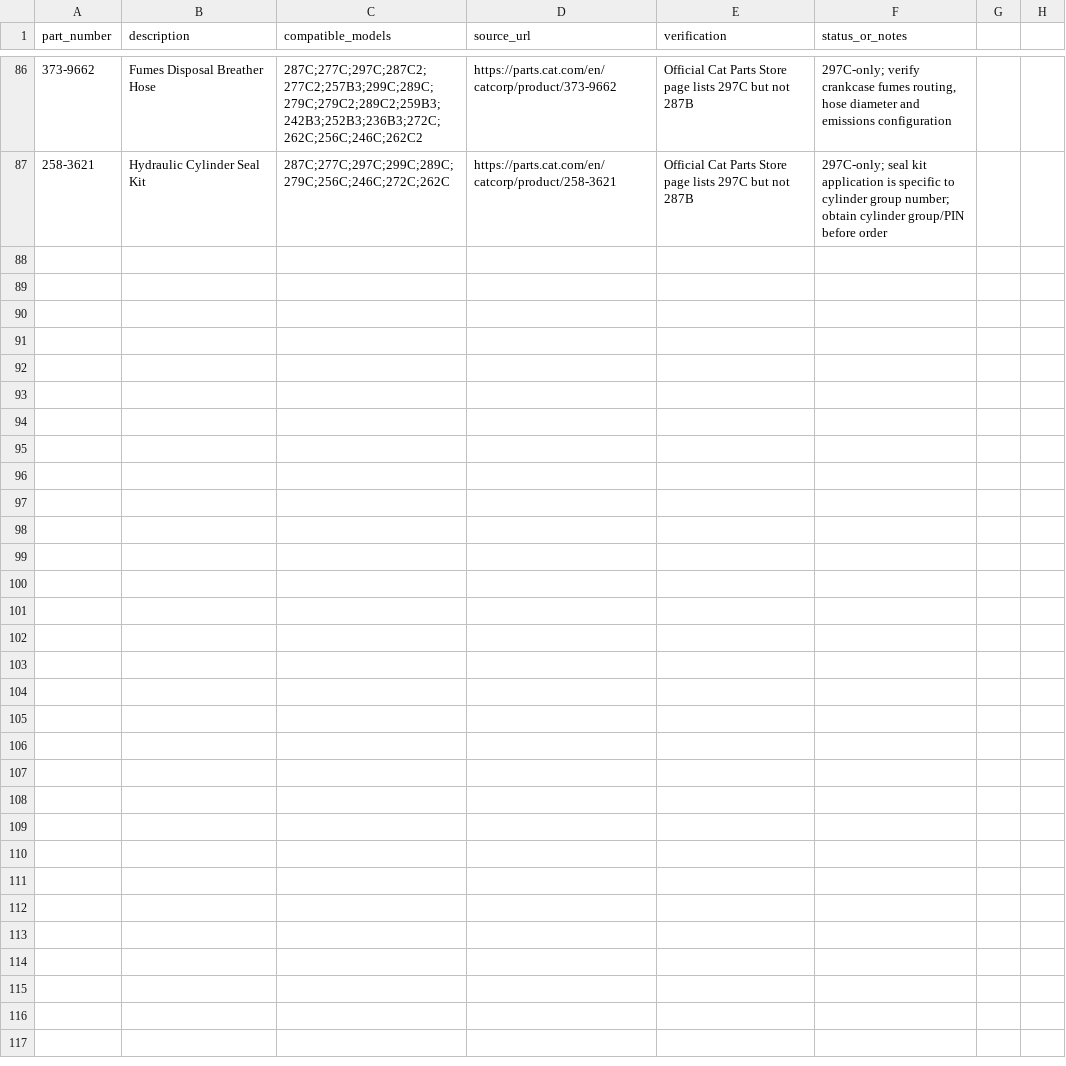
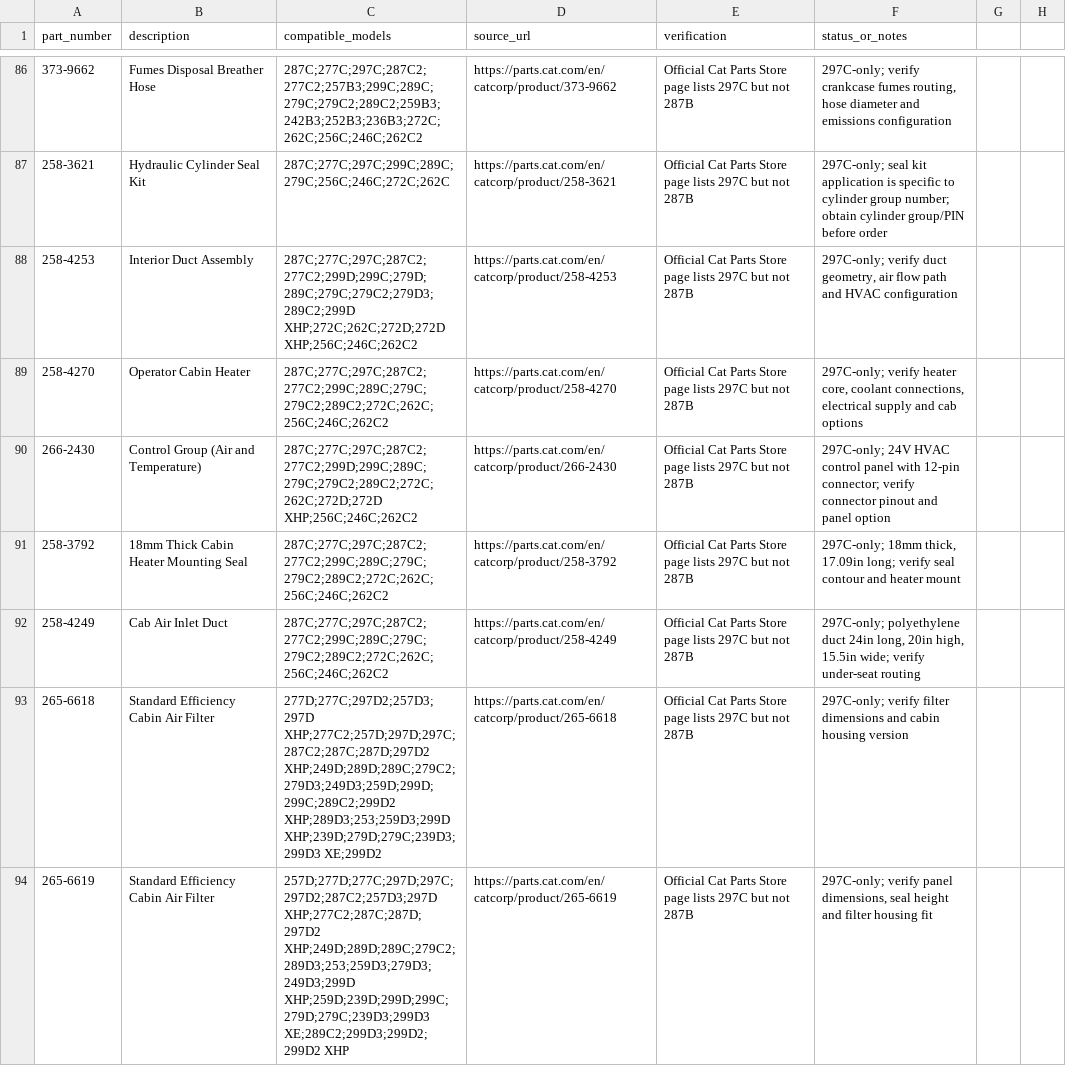
Before and after one commit to saeed860/Amoot-Machine, a CSV file: data/cat-297c-only-official-parts-2026-11-25.csv, drawn as a sheet; only a part is shown, gaps mark what is left out.

Commit message:
catalog: add six Cat 297C-only HVAC duct and filter records

```diff
--- a/data/cat-297c-only-official-parts-2026-11-25.csv
+++ b/data/cat-297c-only-official-parts-2026-11-25.csv
@@ -87 +87,8 @@ part_number,description,compatible_models,source_url,verification,status_or_note
 258-3621,Hydraulic Cylinder Seal Kit,287C;277C;297C;299C;289C;279C;256C;246C;272C;262C,https://parts.cat.com/en/catcorp/product/258-3621,Official Cat Parts Store page lists 297C but not 287B,297C-only; seal kit application is specific to cylinder group number; obtain cylinder group/PIN before order
+"258-4253","Interior Duct Assembly","287C;277C;297C;287C2;277C2;299D;299C;279D;289C;279C;279C2;279D3;289C2;299D XHP;272C;262C;272D;272D XHP;256C;246C;262C2","https://parts.cat.com/en/catcorp/product/258-4253","Official Cat Parts Store page lists 297C but not 287B","297C-only; verify duct geometry, air flow path and HVAC configuration"
+"258-4270","Operator Cabin Heater","287C;277C;297C;287C2;277C2;299C;289C;279C;279C2;289C2;272C;262C;256C;246C;262C2","https://parts.cat.com/en/catcorp/product/258-4270","Official Cat Parts Store page lists 297C but not 287B","297C-only; verify heater core, coolant connections, electrical supply and cab options"
+"266-2430","Control Group (Air and Temperature)","287C;277C;297C;287C2;277C2;299D;299C;289C;279C;279C2;289C2;272C;262C;272D;272D XHP;256C;246C;262C2","https://parts.cat.com/en/catcorp/product/266-2430","Official Cat Parts Store page lists 297C but not 287B","297C-only; 24V HVAC control panel with 12-pin connector; verify connector pinout and panel option"
+"258-3792","18mm Thick Cabin Heater Mounting Seal","287C;277C;297C;287C2;277C2;299C;289C;279C;279C2;289C2;272C;262C;256C;246C;262C2","https://parts.cat.com/en/catcorp/product/258-3792","Official Cat Parts Store page lists 297C but not 287B","297C-only; 18mm thick, 17.09in long; verify seal contour and heater mount"
+"258-4249","Cab Air Inlet Duct","287C;277C;297C;287C2;277C2;299C;289C;279C;279C2;289C2;272C;262C;256C;246C;262C2","https://parts.cat.com/en/catcorp/product/258-4249","Official Cat Parts Store page lists 297C but not 287B","297C-only; polyethylene duct 24in long, 20in high, 15.5in wide; verify under-seat routing"
+"265-6618","Standard Efficiency Cabin Air Filter","277D;277C;297D2;257D3;297D XHP;277C2;257D;297D;297C;287C2;287C;287D;297D2 XHP;249D;289D;289C;279C2;279D3;249D3;259D;299D;299C;289C2;299D2 XHP;289D3;253;259D3;299D XHP;239D;279D;279C;239D3;299D3 XE;299D2","https://parts.cat.com/en/catcorp/product/265-6618","Official Cat Parts Store page lists 297C but not 287B","297C-only; verify filter dimensions and cabin housing version"
+"265-6619","Standard Efficiency Cabin Air Filter","257D;277D;277C;297D;297C;297D2;287C2;257D3;297D XHP;277C2;287C;287D;297D2 XHP;249D;289D;289C;279C2;289D3;253;259D3;279D3;249D3;299D XHP;259D;239D;299D;299C;279D;279C;239D3;299D3 XE;289C2;299D3;299D2;299D2 XHP","https://parts.cat.com/en/catcorp/product/265-6619","Official Cat Parts Store page lists 297C but not 287B","297C-only; verify panel dimensions, seal height and filter housing fit"
```
